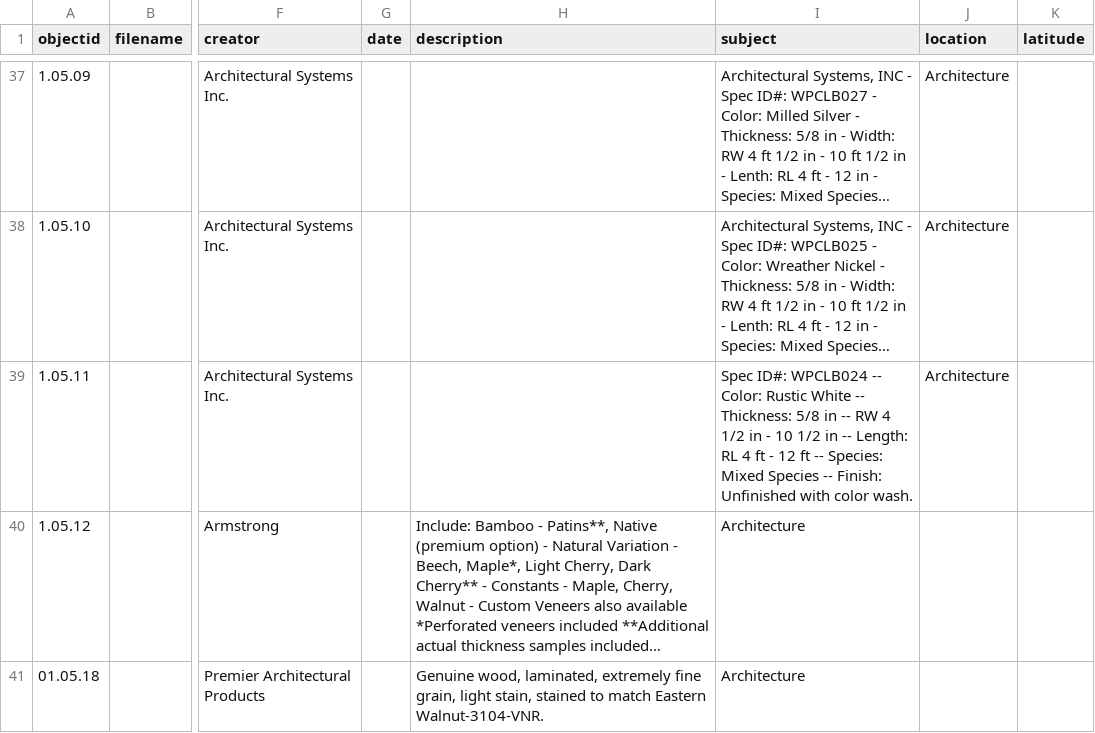
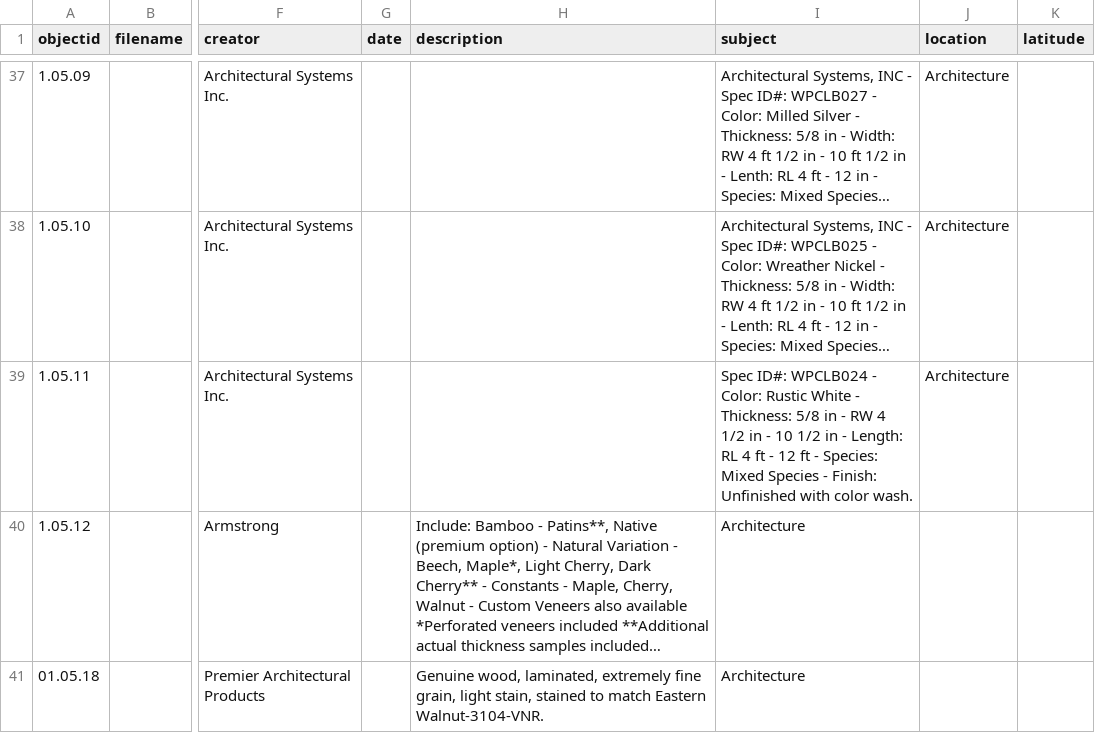
Before and after one commit to envd-ucb/materials-library, a CSV file: _data/demo-metadata.csv, drawn as a sheet; only a part is shown, gaps mark what is left out; long unchanged cells end in …; the diff names each change by its address in the sheet, - before the commit and + after, or states it on an @@ line.

Commit message:
Update demo-metadata.csv
...... coooorrrreeeccctiiiooons

```diff
--- a/_data/demo-metadata.csv
+++ b/_data/demo-metadata.csv
-I39 (subject): …ID#: WPCLB024 -- Color: Rustic White -- Thickness: 5/8 in -- RW 4 1/2 in - 10 1/2 in -- Length: RL 4 ft - 12 ft -- Species: Mixed Species -- Finish: Unfinished…
+I39 (subject): …ID#: WPCLB024 - Color: Rustic White - Thickness: 5/8 in - RW 4 1/2 in - 10 1/2 in - Length: RL 4 ft - 12 ft - Species: Mixed Species - Finish: Unfinished…
```
